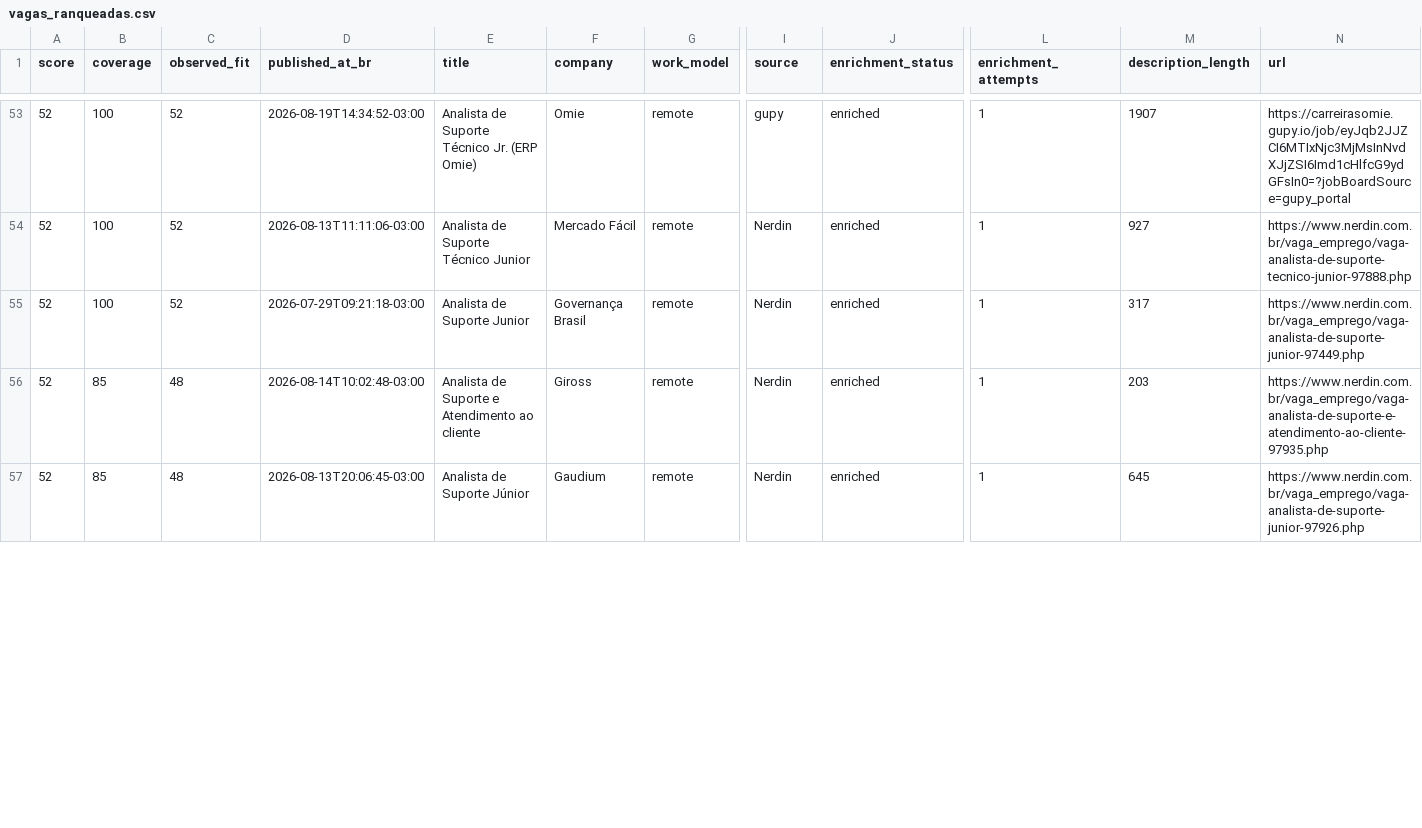
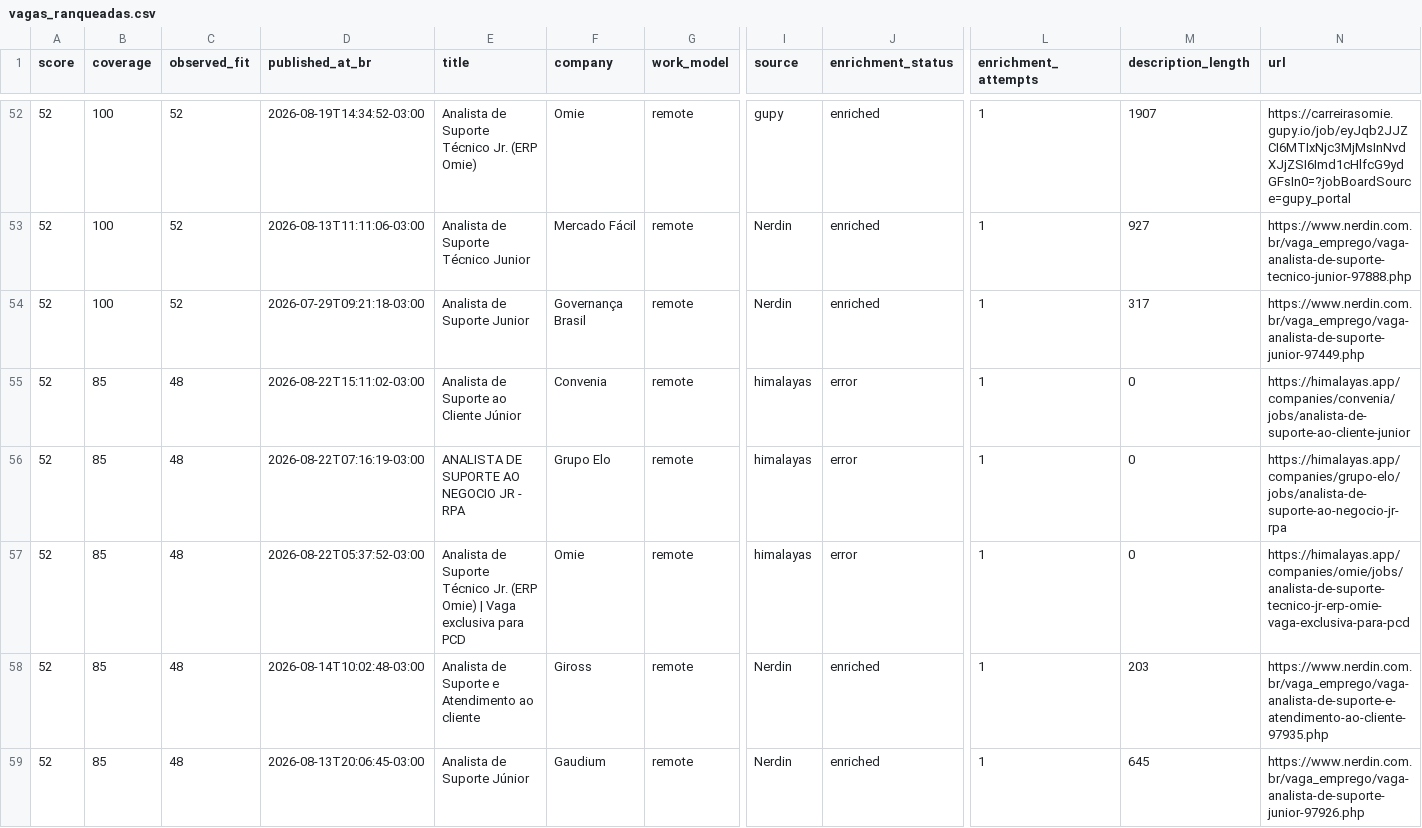
Before and after one commit to edsonjunioor32/agente-vagas-edson, a CSV file: output/vagas_ranqueadas.csv, drawn as a sheet; only a part is shown, gaps mark what is left out; rows hold the shown columns only; the diff covers the shown part only; the diff names each change by its address in the sheet, - before the commit and + after, or states it on an @@ line.

```diff
--- a/output/vagas_ranqueadas.csv
+++ b/output/vagas_ranqueadas.csv
+row 55: 52 | 85 | 48 | 2026-08-22T15:11:02-03:00 | Analista de Suporte ao Cliente Júnior | Convenia | remote | himalayas | error | 1 | 0 | https://himalayas.app/companies/convenia/jobs/analista-de-suporte-ao-cliente-junior
+row 56: 52 | 85 | 48 | 2026-08-22T07:16:19-03:00 | ANALISTA DE SUPORTE AO NEGOCIO JR - RPA | Grupo Elo | remote | himalayas | error | 1 | 0 | https://himalayas.app/companies/grupo-elo/jobs/analista-de-suporte-ao-negocio-jr-rpa
+row 57: 52 | 85 | 48 | 2026-08-22T05:37:52-03:00 | Analista de Suporte Técnico Jr. (ERP Omie) | Vaga exclusiva para PCD | Omie | remote | himalayas | error | 1 | 0 | https://himalayas.app/companies/omie/jobs/analista-de-suporte-tecnico-jr-erp-omie-vaga-exclusiva-para-pcd
```
Also changed, not shown: 1 added row, 4 removed rows and 4 edited cells elsewhere in this file, 2 other files.
